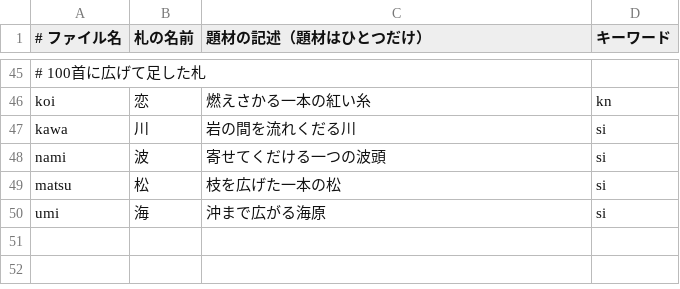
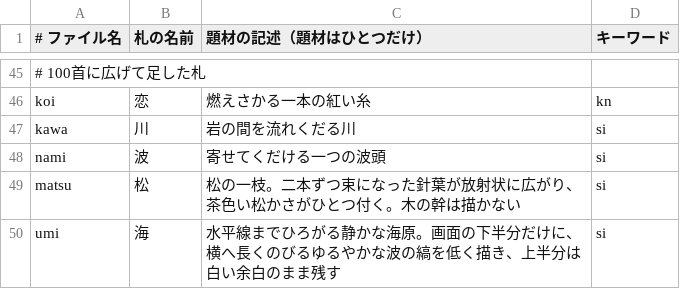
Before and after one commit to qurihara/keyword-karuta, a TSV file: images/prompts/cards.tsv, drawn as a sheet; only a part is shown, gaps mark what is left out.

```diff
--- a/images/prompts/cards.tsv
+++ b/images/prompts/cards.tsv
@@ -48,3 +48,3 @@ kawa	川	岩の間を流れくだる川	si
 nami	波	寄せてくだける一つの波頭	si
-matsu	松	枝を広げた一本の松	si
-umi	海	沖まで広がる海原	si
+matsu	松	松の一枝。二本ずつ束になった針葉が放射状に広がり、茶色い松かさがひとつ付く。木の幹は描かない	si
+umi	海	水平線までひろがる静かな海原。画面の下半分だけに、横へ長くのびるゆるやかな波の縞を低く描き、上半分は白い余白のまま残す	si
```
Also changed, not shown: 7 other files.
